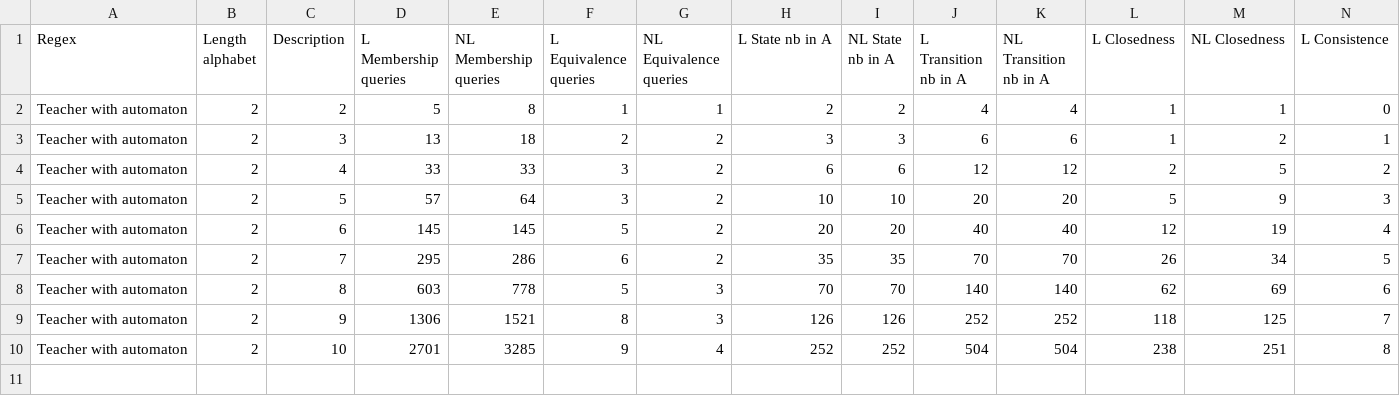
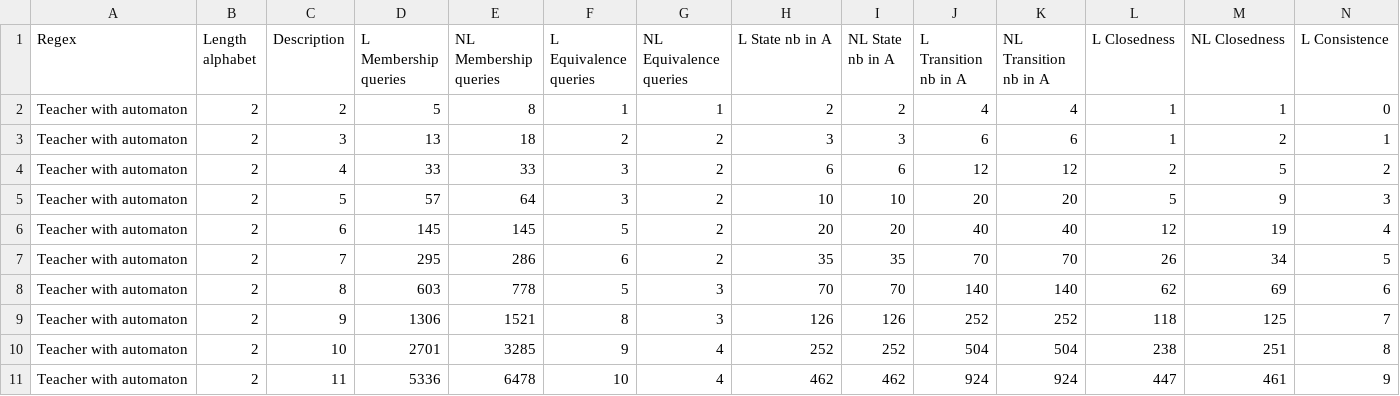
Before and after one commit to FissoreD/TER-M1-M1S2, a CSV file: statistics/wrostRFSA.csv, drawn as a sheet; only a part is shown; rows hold the shown columns only; the diff names each change by its address in the sheet, - before the commit and + after, or states it on an @@ line.

```diff
--- a/statistics/wrostRFSA.csv
+++ b/statistics/wrostRFSA.csv
+row 11: Teacher with automaton | 2 | 11 | 5336 | 6478 | 10 | 4 | 462 | 462 | 924 | 924 | 447 | 461 | 9
```
Also changed, not shown: statistics/sameStates.csv, 38 other files.
